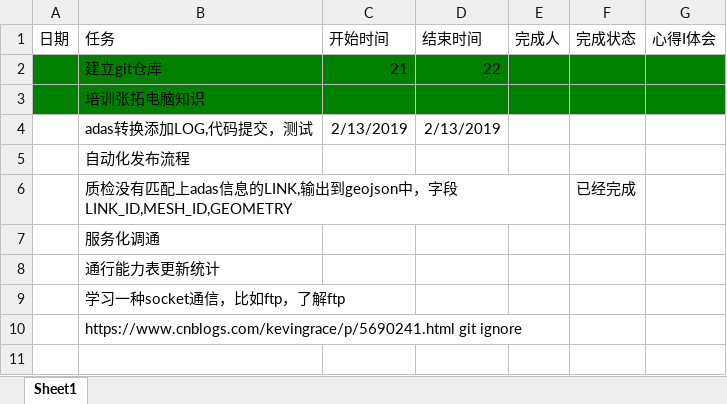
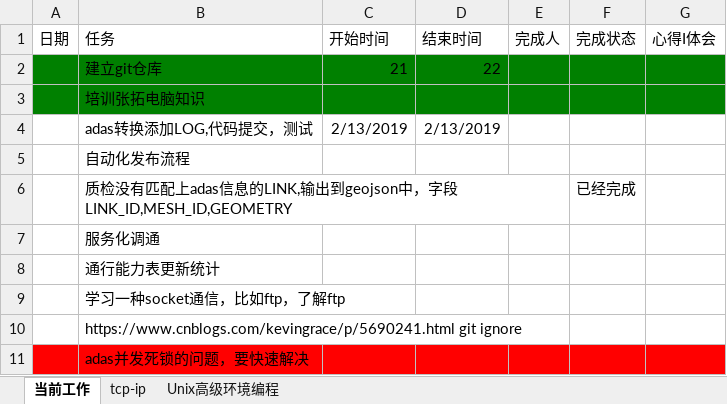
Before and after one commit to zhangsengithub/zhangtuo, an Excel workbook: zhangsen.xlsx, sheet 当前工作, drawn as a sheet; values as stored, in another font and other column widths than the file's, no borders; the diff names each change by its address in the sheet, - before the commit and + after, or states it on an @@ line.

```diff
--- a/zhangsen.xlsx (sheet 当前工作)
+++ b/zhangsen.xlsx (sheet 当前工作)
-sheet tab: Sheet1
+sheet tab: 当前工作
+sheet tab: tcp-ip
+sheet tab: Unix高级环境编程
+row 11:  | adas并发死锁的问题，要快速解决
```
Also changed, not shown: charts or pictures.
